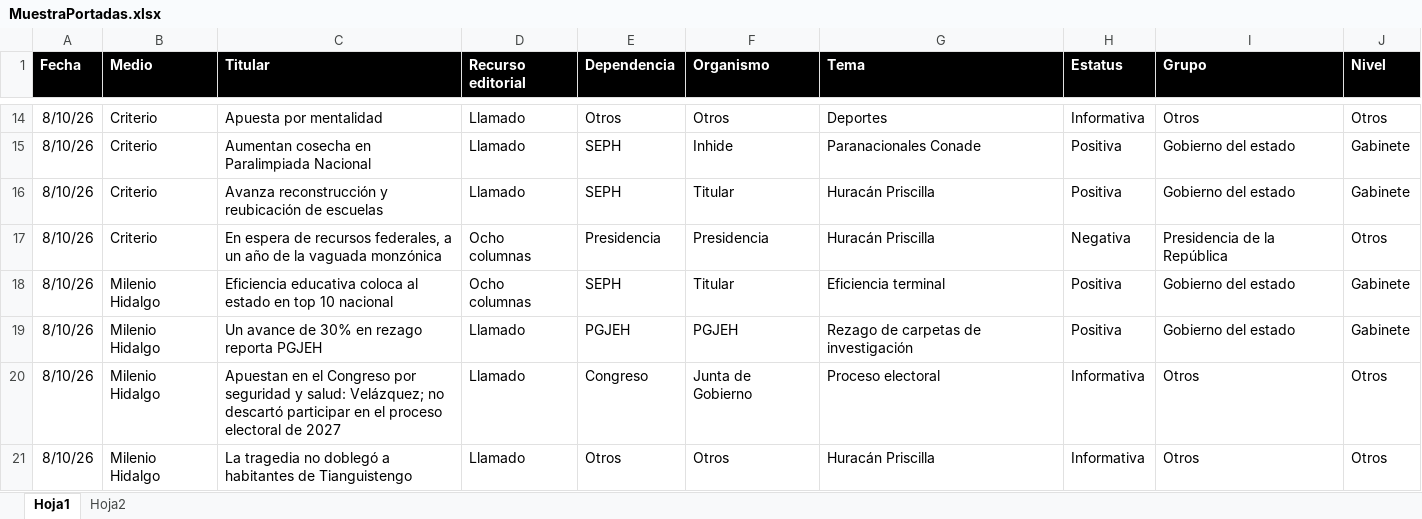
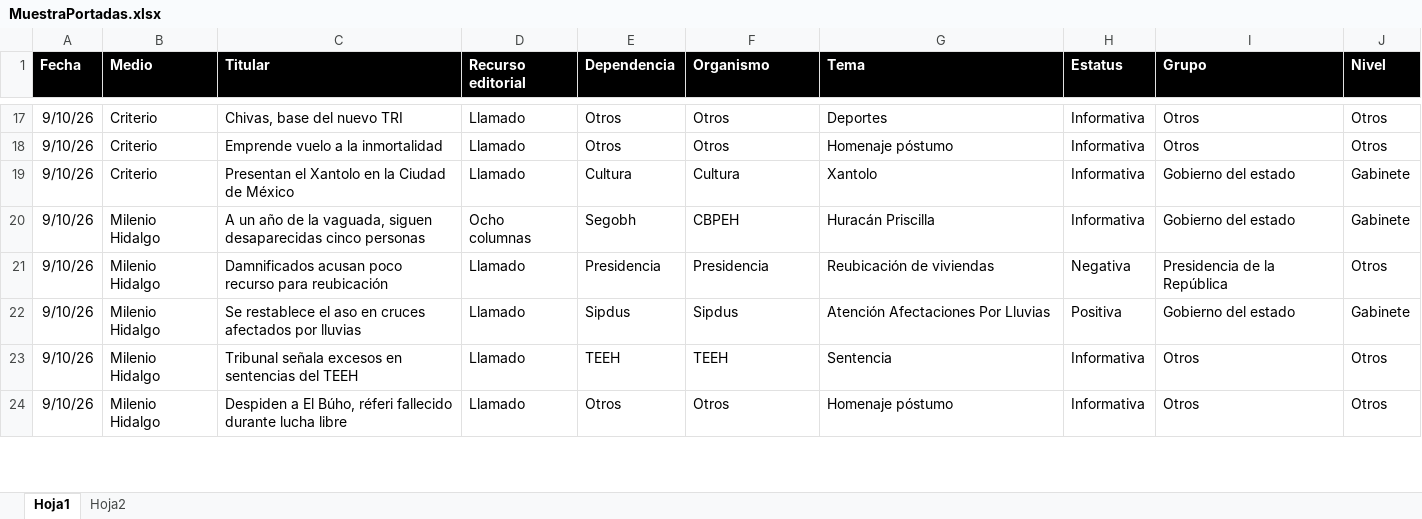
Before and after one commit to thelonious9/Reporteportadas, an Excel workbook: MuestraPortadas.xlsx, sheet Hoja1, drawn as a sheet; only a part is shown, gaps mark what is left out; values as stored, in another font and other column widths than the file's, no borders; table styles not drawn; removed rows and columns are numbered as before the commit, all else as after; the diff covers the shown part only; the diff names each change by its address in the sheet, - before the commit and + after, or states it on an @@ line.

```diff
--- a/MuestraPortadas.xlsx (sheet Hoja1)
+++ b/MuestraPortadas.xlsx (sheet Hoja1)
-A17 (Fecha): 8/10/26
+A17 (Fecha): 9/10/26
-C17 (Titular): Apuesta por mentalidad
+C17 (Titular): Chivas, base del nuevo TRI
-row 15: 8/10/26 | Criterio | Aumentan cosecha en Paralimpiada Nacional | Llamado | SEPH | Inhide | Paranacionales Conade | Positiva | Gobierno del estado | Gabinete
+row 18: 9/10/26 | Criterio | Emprende vuelo a la inmortalidad | Llamado | Otros | Otros | Homenaje póstumo | Informativa | Otros | Otros
-A19 (Fecha): 8/10/26
+A19 (Fecha): 9/10/26
-C19 (Titular): Avanza reconstrucción y reubicación de escuelas
+C19 (Titular): Presentan el Xantolo en la Ciudad de México
-E19 (Dependencia): SEPH
+E19 (Dependencia): Cultura
-F19 (Organismo): Titular
+F19 (Organismo): Cultura
-G19 (Tema): Huracán Priscilla
+G19 (Tema): Xantolo
-H19 (Estatus): Positiva
+H19 (Estatus): Informativa
+row 20: 9/10/26 | Milenio Hidalgo | A un año de la vaguada, siguen desaparecidas cinco personas | Ocho columnas | Segobh | CBPEH | Huracán Priscilla | Informativa | Gobierno del estado | Gabinete
-A21 (Fecha): 8/10/26
+A21 (Fecha): 9/10/26
-B21 (Medio): Criterio
+B21 (Medio): Milenio Hidalgo
-C21 (Titular): En espera de recursos federales, a un año de la vaguada monzónica
+C21 (Titular): Damnificados acusan poco recurso para reubicación
-D21 (Recurso editorial): Ocho columnas
+D21 (Recurso editorial): Llamado
-G21 (Tema): Huracán Priscilla
+G21 (Tema): Reubicación de viviendas
-row 18: 8/10/26 | Milenio Hidalgo | Eficiencia educativa coloca al estado en top 10 nacional | Ocho columnas | SEPH | Titular | Eficiencia terminal | Positiva | Gobierno del estado | Gabinete
-A22:A24 (Fecha): 8/10/26
+A22:A24 (Fecha): 9/10/26
-C22 (Titular): Un avance de 30% en rezago reporta PGJEH
+C22 (Titular): Se restablece el aso en cruces afectados por lluvias
-E22 (Dependencia): PGJEH
+E22 (Dependencia): Sipdus
-F22 (Organismo): PGJEH
+F22 (Organismo): Sipdus
-G22 (Tema): Rezago de carpetas de investigación
+G22 (Tema): Atención Afectaciones Por Lluvias
-C23 (Titular): Apuestan en el Congreso por seguridad y salud: Velázquez; no descartó participar en el proceso electoral de 2027
+C23 (Titular): Tribunal señala excesos en sentencias del TEEH
-E23 (Dependencia): Congreso
+E23 (Dependencia): TEEH
-F23 (Organismo): Junta de Gobierno
+F23 (Organismo): TEEH
-G23 (Tema): Proceso electoral
+G23 (Tema): Sentencia
-C24 (Titular): La tragedia no doblegó a habitantes de Tianguistengo
+C24 (Titular): Despiden a El Búho, réferi fallecido durante lucha libre
-G24 (Tema): Huracán Priscilla
+G24 (Tema): Homenaje póstumo
```
Also changed, not shown: 34 added rows, 25 removed rows and 116 edited cells elsewhere in this sheet, 1 other file.
